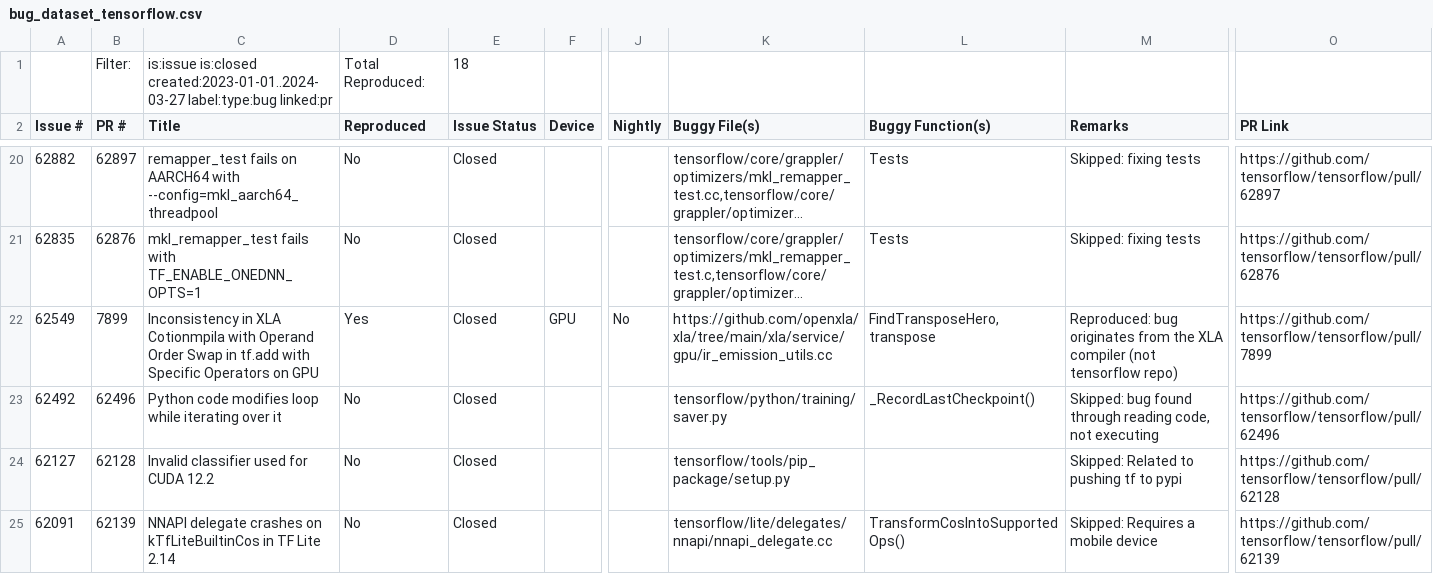
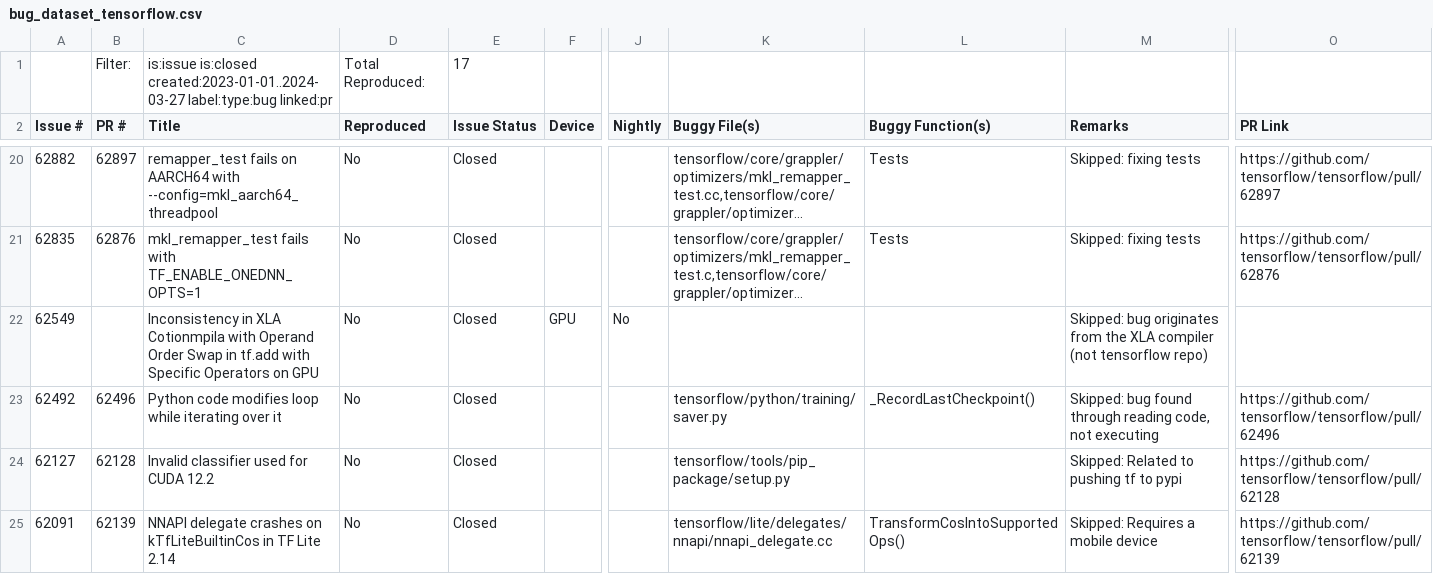
Before and after one commit to ncsu-swat/bugsindlls, a CSV file: bug_dataset_tensorflow.csv, drawn as a sheet; only a part is shown, gaps mark what is left out; long unchanged cells end in …; the diff names each change by its address in the sheet, - before the commit and + after, or states it on an @@ line.

```diff
--- a/bug_dataset_tensorflow.csv
+++ b/bug_dataset_tensorflow.csv
-E1 (Issue Status): 18
+E1 (Issue Status): 17
-B22 (PR #): 7899
+B22 (PR #): (empty)
-D22 (Reproduced): Yes
+D22 (Reproduced): No
-K22 (Buggy File(s)): https://github.com/openxla/xla/tree/main/xla/service/gpu/ir_emission_utils.cc
+K22 (Buggy File(s)): (empty)
-L22 (Buggy Function(s)): FindTransposeHero, transpose
+L22 (Buggy Function(s)): (empty)
-M22 (Remarks): Reproduced: bug originates…
+M22 (Remarks): Skipped: bug originates…
-O22 (PR Link): https://github.com/tensorflow/tensorflow/pull/7899
+O22 (PR Link): (empty)
```
Also changed, not shown: bug_dataset_jax.csv, 3 other files.
